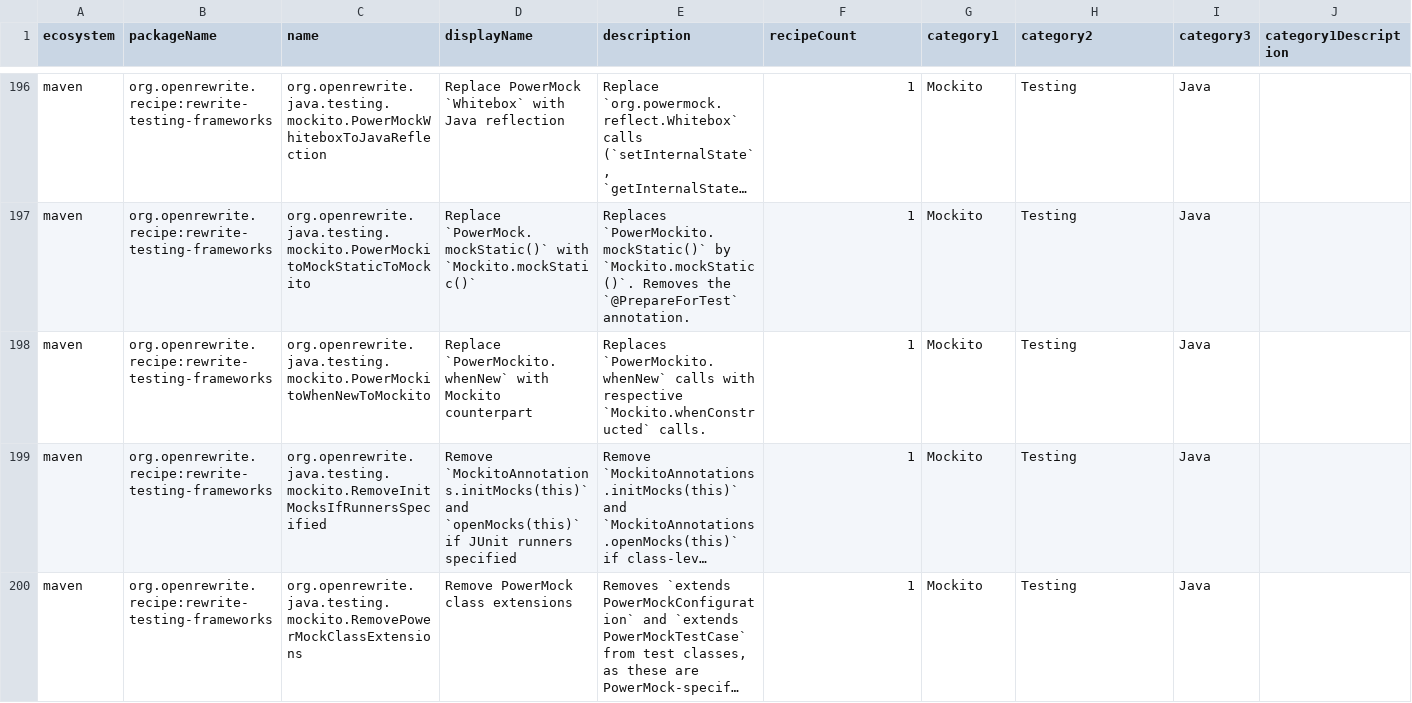
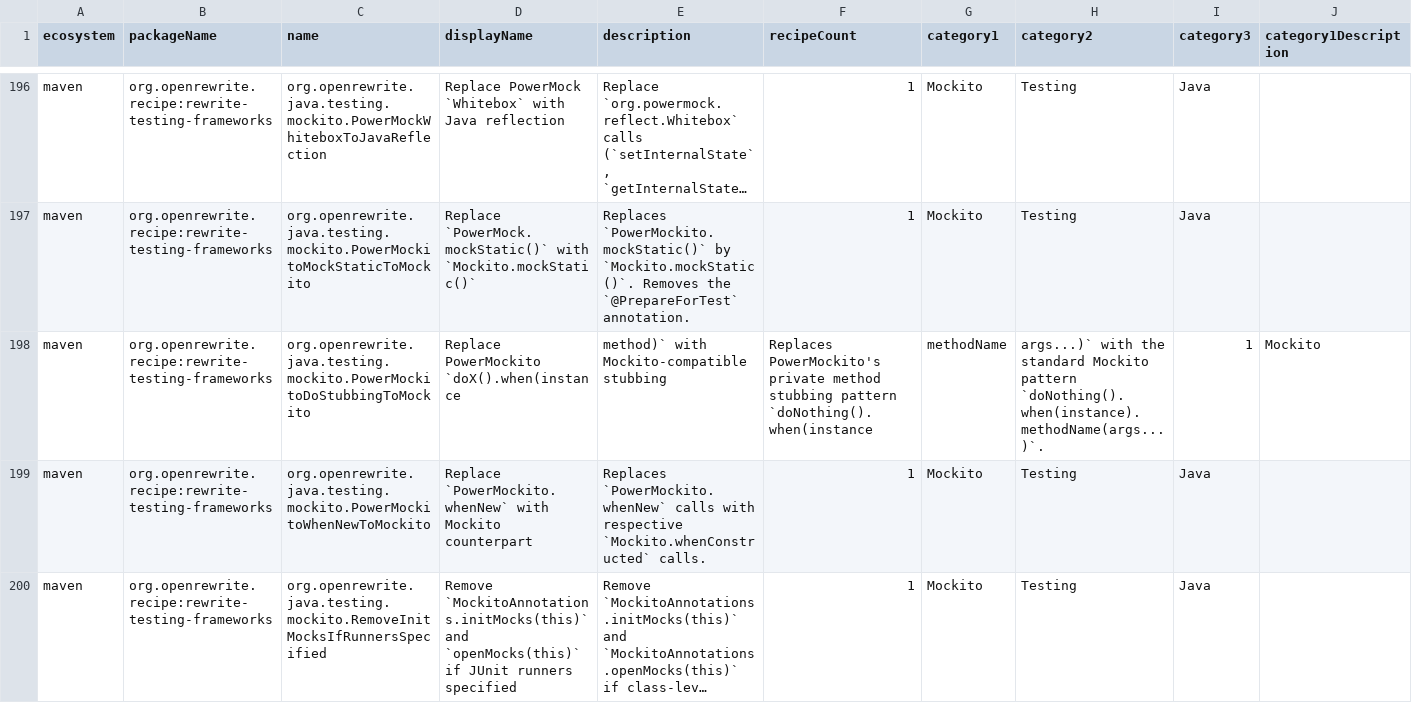
Before and after one commit to openrewrite/rewrite-testing-frameworks, a CSV file: src/main/resources/META-INF/rewrite/recipes.csv, drawn as a sheet; only a part is shown, gaps mark what is left out; the shorter side is filled out with more unchanged rows; long unchanged cells end in …; rows hold the shown columns only; the diff names each change by its address in the sheet, - before the commit and + after, or states it on an @@ line.

Commit message:
Add PowerMockitoDoStubbingToMockito recipe (#946)
Rewrite PowerMockito's string-based private method stubbing into
standard Mockito chained form so migrated code compiles.

```diff
--- a/src/main/resources/META-INF/rewrite/recipes.csv
+++ b/src/main/resources/META-INF/rewrite/recipes.csv
+row 198: maven | org.openrewrite.recipe:rewrite-testing-frameworks | org.openrewrite.java.testing.mockito.PowerMockitoDoStubbingToMockito | Replace PowerMockito `doX().when(instance | method)` with Mockito-compatible stubbing | Replaces PowerMockito's private method stubbing pattern `doNothing().when(instance | methodName | args...)` with the standard Mockito pattern `doNothing().when(instance).methodName(args...)`. | 1 | Mockito
```
Also changed, not shown: 3 other files.
